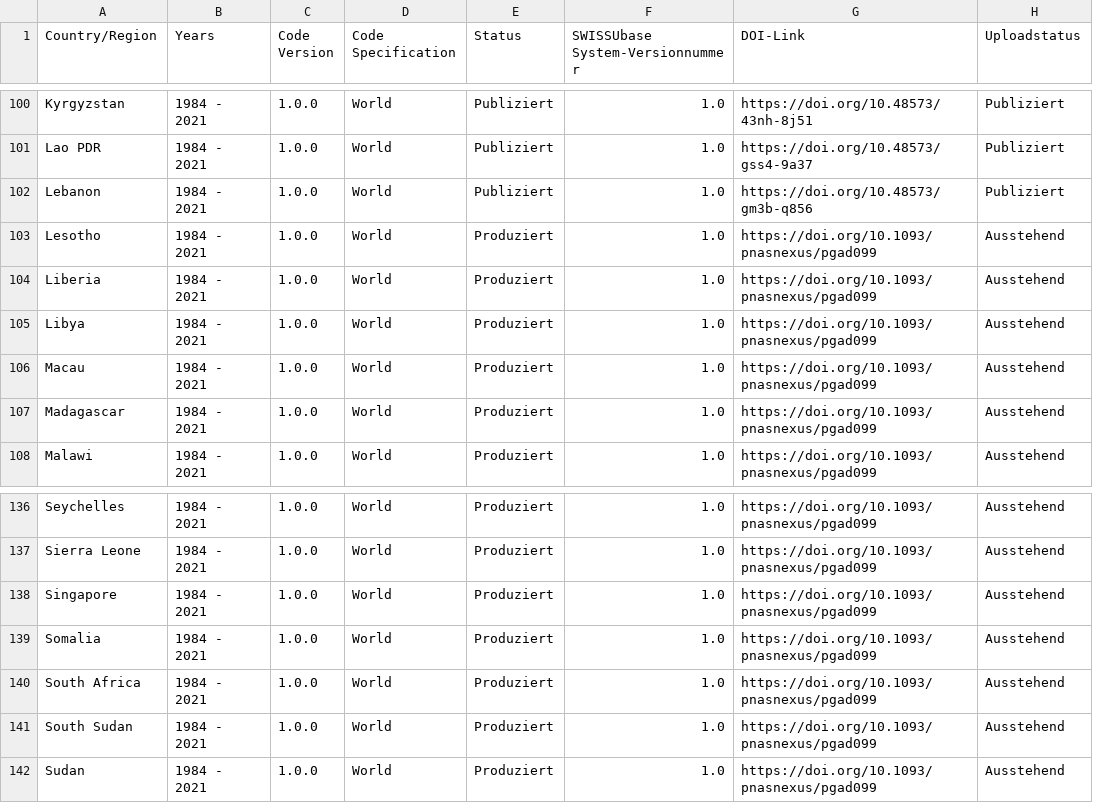
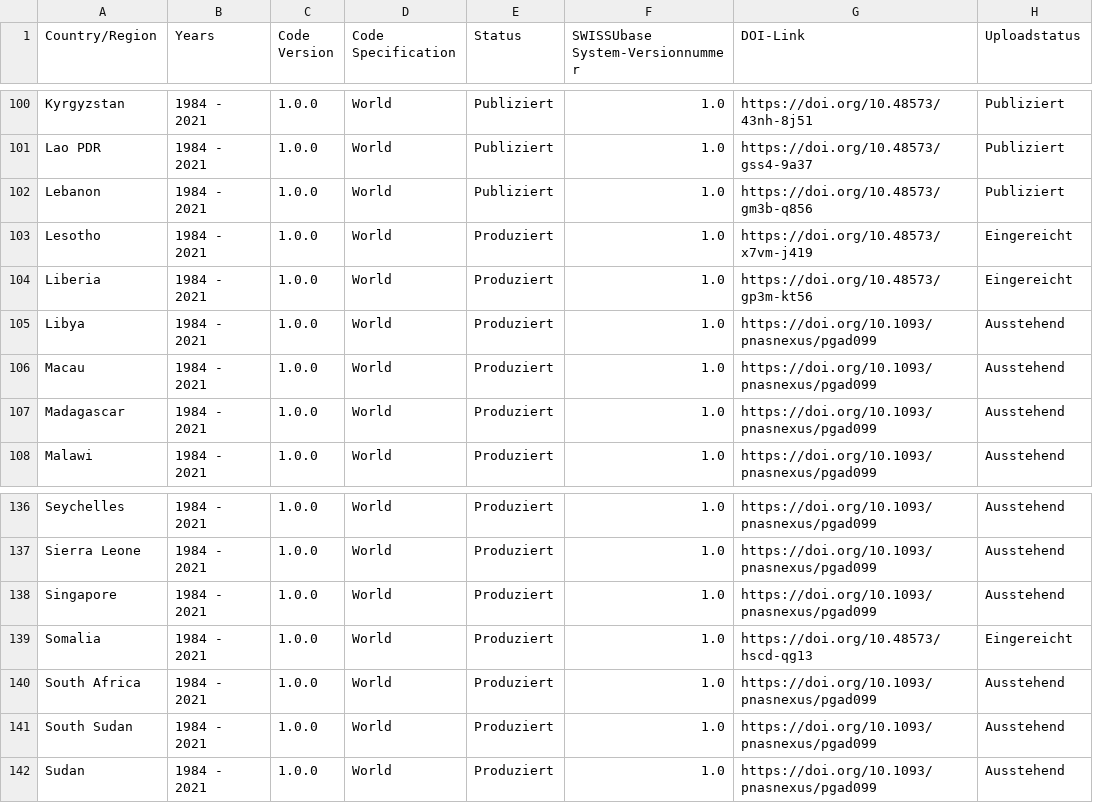
Before and after one commit to plehnert/surfacegroups, a CSV file: DOI_List_SWISSUbase.csv, drawn as a sheet; only a part is shown, gaps mark what is left out.

Commit message:
Update DOI_List_SWISSUbase.csv

```diff
--- a/DOI_List_SWISSUbase.csv
+++ b/DOI_List_SWISSUbase.csv
@@ -102,4 +102,4 @@ Lao PDR,1984 - 2021,1.0.0,World,Publiziert,1.0,https://doi.org/10.48573/gss4-9a3
 Lebanon,1984 - 2021,1.0.0,World,Publiziert,1.0,https://doi.org/10.48573/gm3b-q856,Publiziert
-Lesotho,1984 - 2021,1.0.0,World,Produziert,1.0,https://doi.org/10.1093/pnasnexus/pgad099,Ausstehend
-Liberia,1984 - 2021,1.0.0,World,Produziert,1.0,https://doi.org/10.1093/pnasnexus/pgad099,Ausstehend
+Lesotho,1984 - 2021,1.0.0,World,Produziert,1.0,https://doi.org/10.48573/x7vm-j419,Eingereicht
+Liberia,1984 - 2021,1.0.0,World,Produziert,1.0,https://doi.org/10.48573/gp3m-kt56,Eingereicht
 Libya,1984 - 2021,1.0.0,World,Produziert,1.0,https://doi.org/10.1093/pnasnexus/pgad099,Ausstehend
@@ -138,3 +138,3 @@ Sierra Leone,1984 - 2021,1.0.0,World,Produziert,1.0,https://doi.org/10.1093/pnas
 Singapore,1984 - 2021,1.0.0,World,Produziert,1.0,https://doi.org/10.1093/pnasnexus/pgad099,Ausstehend
-Somalia,1984 - 2021,1.0.0,World,Produziert,1.0,https://doi.org/10.1093/pnasnexus/pgad099,Ausstehend
+Somalia,1984 - 2021,1.0.0,World,Produziert,1.0,https://doi.org/10.48573/hscd-qg13,Eingereicht
 South Africa,1984 - 2021,1.0.0,World,Produziert,1.0,https://doi.org/10.1093/pnasnexus/pgad099,Ausstehend
```
